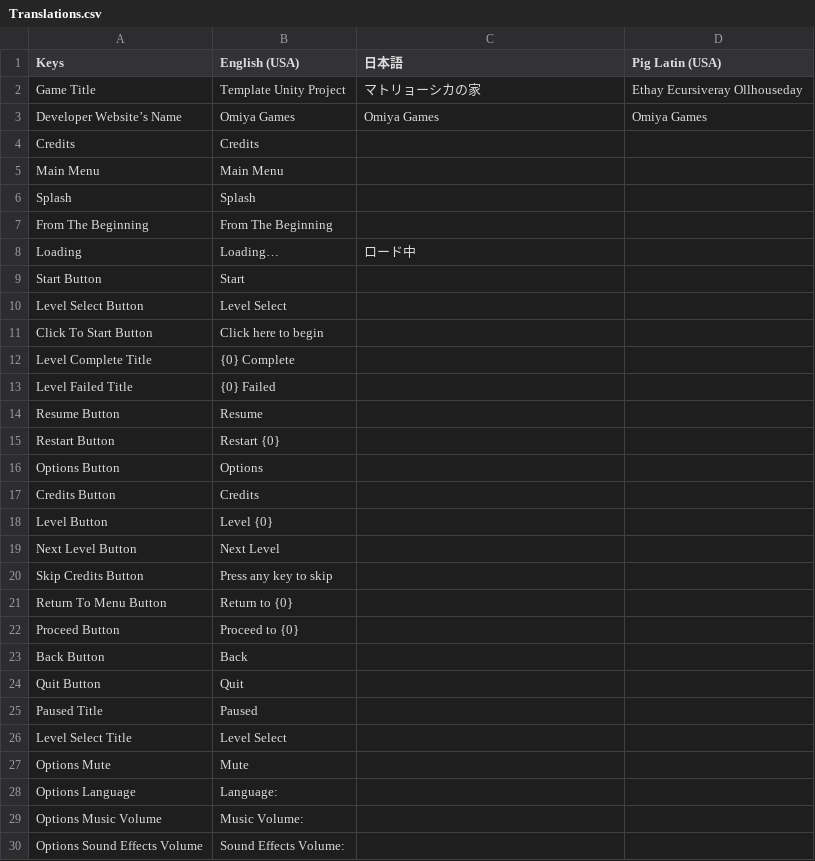
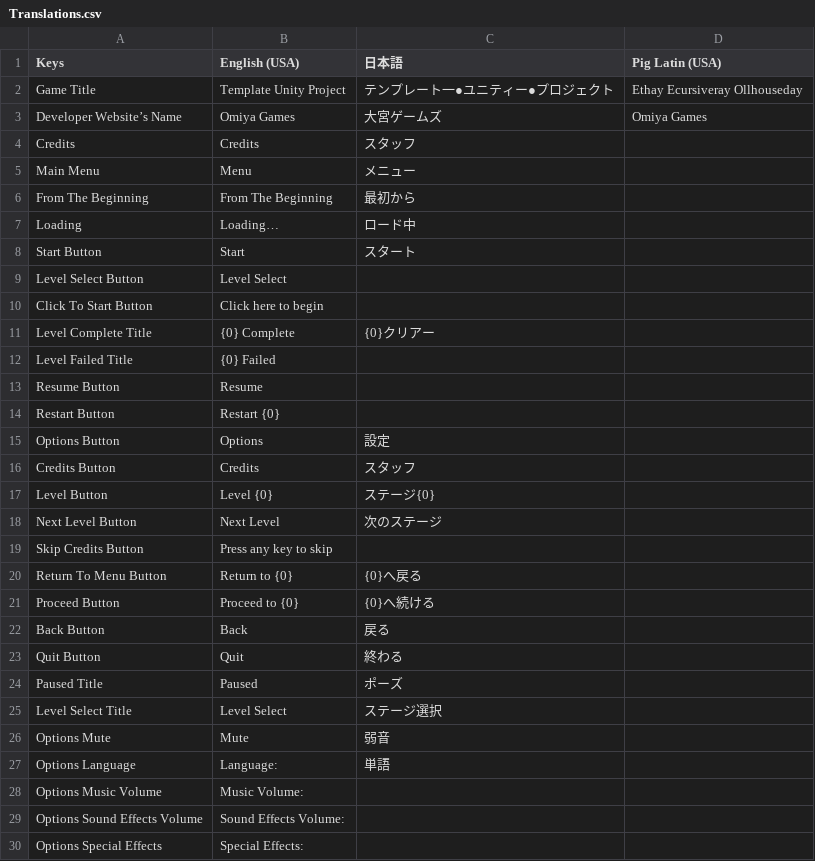
Before and after one commit to OmiyaGames/template-unity-project, a CSV file: Assets/Translations.csv, drawn as a sheet; only a part is shown; the shorter side is filled out with more unchanged rows; the diff covers the shown part only.

Commit message:
Slowly working on adding Japanese translations.

```diff
--- a/Assets/Translations.csv
+++ b/Assets/Translations.csv
@@ -1,13 +1,12 @@
 Keys,English (USA),日本語,Pig Latin (USA)
-Game Title,Template Unity Project,マトリョーシカの家,Ethay Ecursiveray Ollhouseday
-Developer Website’s Name,Omiya Games,Omiya Games,Omiya Games
-Credits,Credits,,
-Main Menu,Main Menu,,
-Splash,Splash,,
-From The Beginning,From The Beginning,,
+Game Title,Template Unity Project,テンプレート一●ユニティー●プロジェクト,Ethay Ecursiveray Ollhouseday
+Developer Website’s Name,Omiya Games,大宮ゲームズ,Omiya Games
+Credits,Credits,スタッフ,
+Main Menu,Menu,メニュー,
+From The Beginning,From The Beginning,最初から,
 Loading,Loading…,ロード中,
-Start Button,Start,,
+Start Button,Start,スタート,
 Level Select Button,Level Select,,
 Click To Start Button,Click here to begin,,
-Level Complete Title,{0} Complete,,
+Level Complete Title,{0} Complete,{0}クリアー,
 Level Failed Title,{0} Failed,,
@@ -15,15 +14,15 @@ Resume Button,Resume,,
 Restart Button,Restart {0},,
-Options Button,Options,,
-Credits Button,Credits,,
-Level Button,Level {0},,
-Next Level Button,Next Level,,
+Options Button,Options,設定,
+Credits Button,Credits,スタッフ,
+Level Button,Level {0},ステージ{0},
+Next Level Button,Next Level,次のステージ,
 Skip Credits Button,Press any key to skip,,
-Return To Menu Button,Return to {0},,
-Proceed Button,Proceed to {0},,
-Back Button,Back,,
-Quit Button,Quit,,
-Paused Title,Paused,,
-Level Select Title,Level Select,,
-Options Mute,Mute,,
-Options Language,Language:,,
+Return To Menu Button,Return to {0},{0}へ戻る,
+Proceed Button,Proceed to {0},{0}へ続ける,
+Back Button,Back,戻る,
+Quit Button,Quit,終わる,
+Paused Title,Paused,ポーズ,
+Level Select Title,Level Select,ステージ選択,
+Options Mute,Mute,弱音,
+Options Language,Language:,単語,
 Options Music Volume,Music Volume:,,
```
Also changed, not shown: 5 removed rows and 9 edited cells elsewhere in this file.
